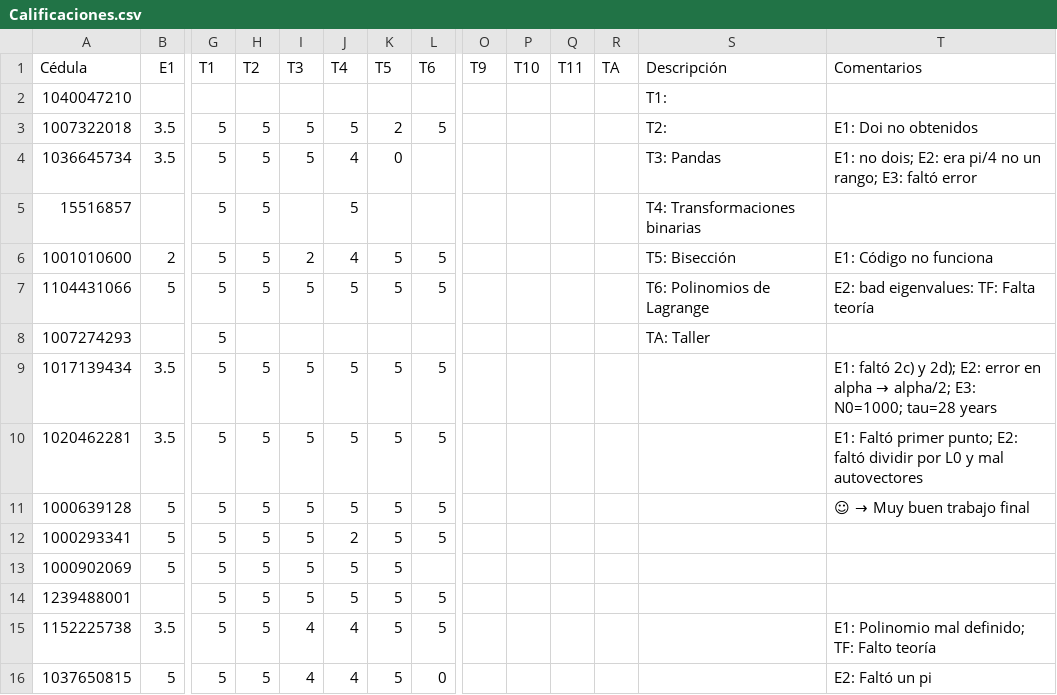
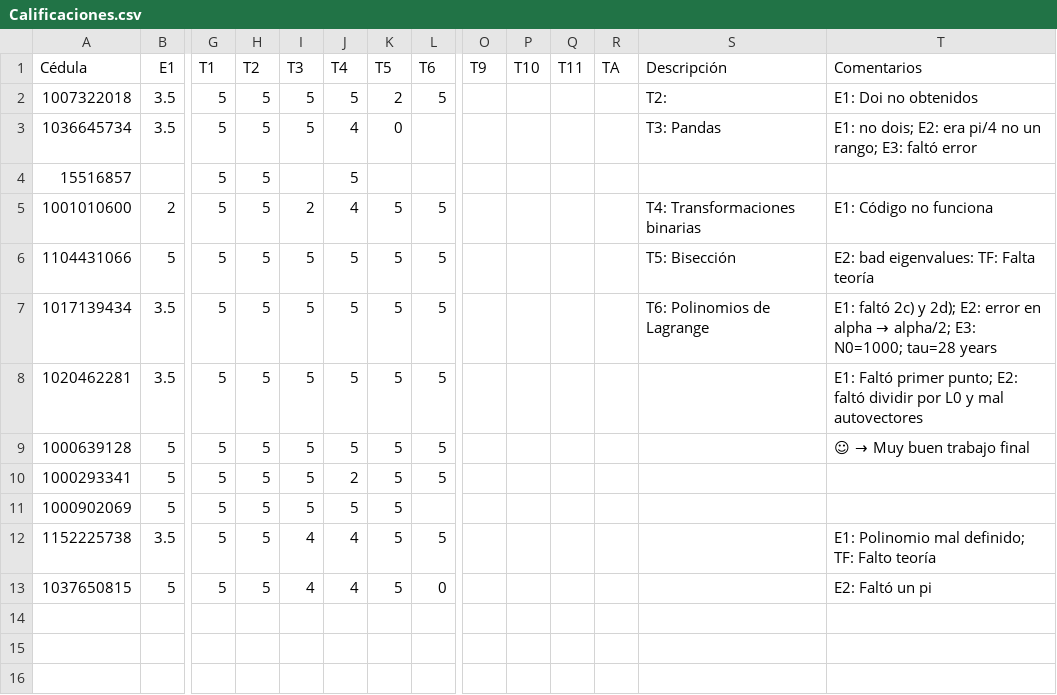
Before and after one commit to ComputationalMethods/Evaluacion_2020-2, a CSV file: Calificaciones.csv, drawn as a sheet; only a part is shown, gaps mark what is left out; removed rows and columns are numbered as before the commit, all else as after; rows hold the shown columns only; the diff names each change by its address in the sheet, - before the commit and + after, or states it on an @@ line.

Commit message:
Update Calificaciones.csv

```diff
--- a/Calificaciones.csv
+++ b/Calificaciones.csv
-row 2: 1040047210 |  |  |  |  |  |  |  |  |  |  |  | T1:
-S4 (Descripción): T4: Transformaciones binarias
+S4 (Descripción): (empty)
-S5 (Descripción): T5: Bisección
+S5 (Descripción): T4: Transformaciones binarias
-S6 (Descripción): T6: Polinomios de Lagrange
+S6 (Descripción): T5: Bisección
-row 8: 1007274293 |  | 5 |  |  |  |  |  |  |  |  |  | TA: Taller
-S7 (Descripción): (empty)
+S7 (Descripción): T6: Polinomios de Lagrange
-row 14: 1239488001 |  | 5 | 5 | 5 | 5 | 5 | 5
```
